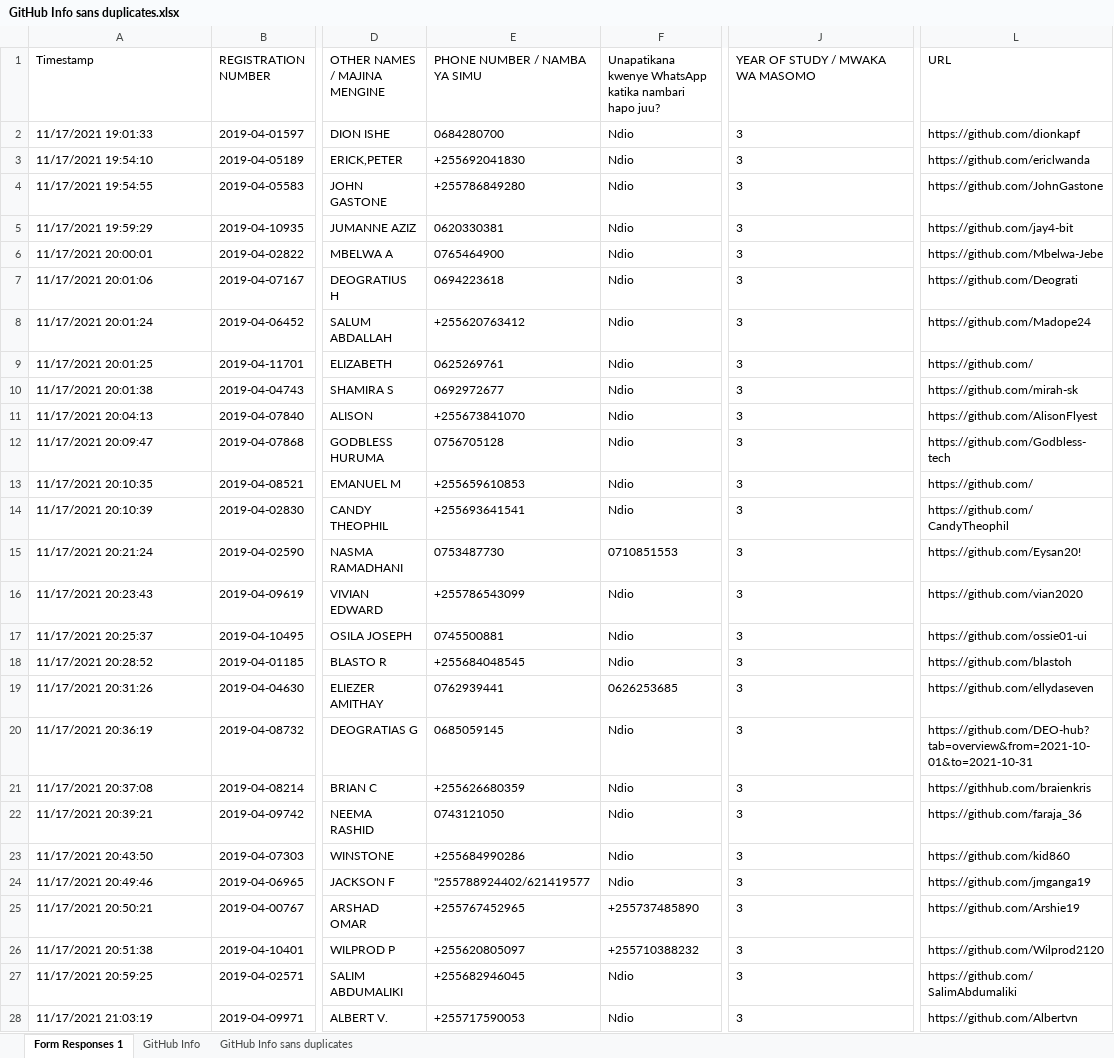
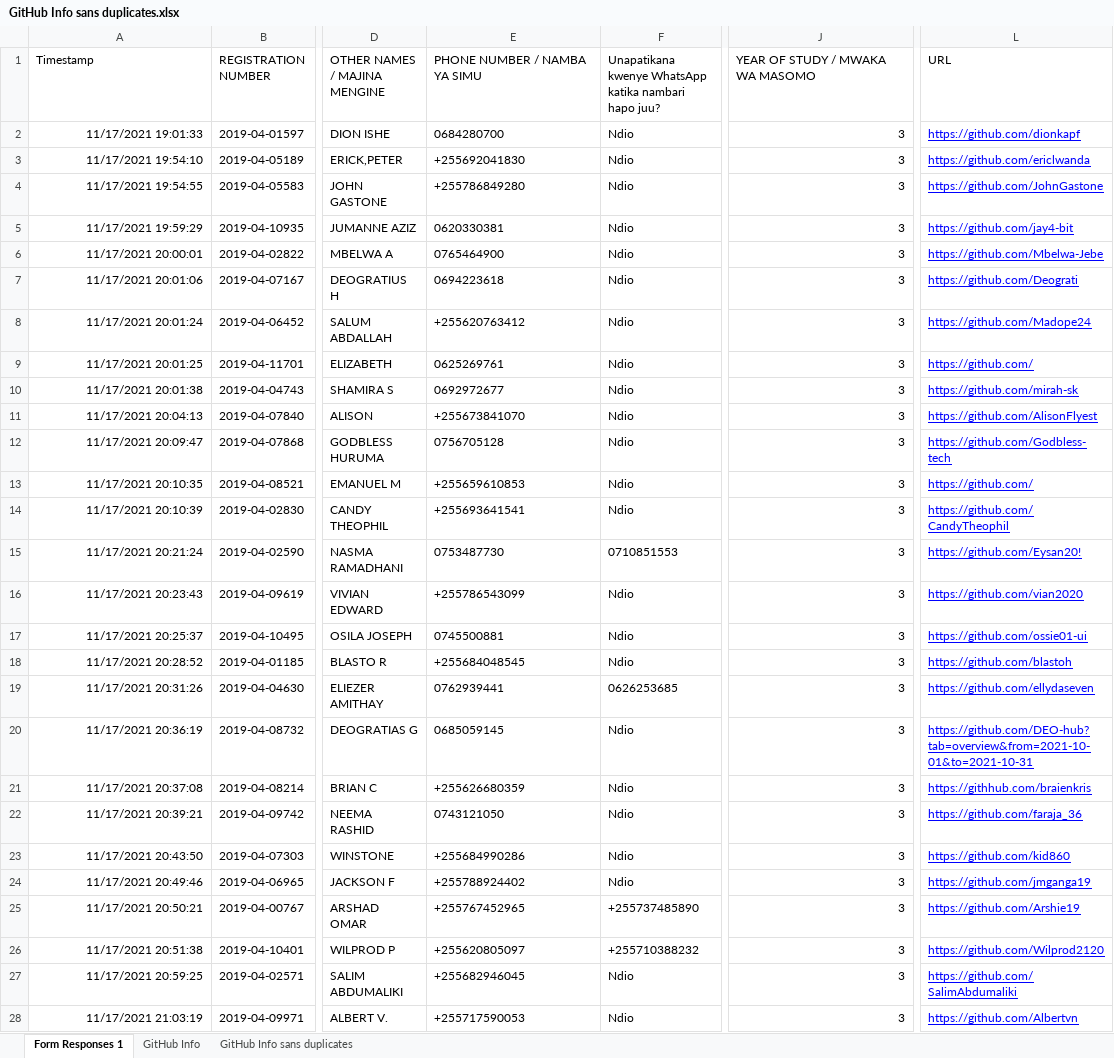
Before and after one commit to jlungo/staffcard, an Excel workbook: CS335/GitHub Info sans duplicates.xlsx, sheet Form Responses 1, drawn as a sheet; only a part is shown, gaps mark what is left out; values as stored, in another font and other column widths than the file's, no borders; the diff covers the shown part only; the diff names each change by its address in the sheet, - before the commit and + after, or states it on an @@ line.

```diff
--- a/CS335/GitHub Info sans duplicates.xlsx (sheet Form Responses 1)
+++ b/CS335/GitHub Info sans duplicates.xlsx (sheet Form Responses 1)
-A2:A28 alignment: left
+A2:A28 alignment: right
-J2:J28 alignment: left
+J2:J28 alignment: right
@@ L2:L28 underline: off → on, text colour: black → #0000FF @@
-E24 (PHONE NUMBER / NAMBA YA SIMU): "255788924402/621419577
+E24 (PHONE NUMBER / NAMBA YA SIMU): +255788924402
```
Also changed, not shown: 5 removed rows, 8 edited cells and cell formats elsewhere in this sheet, sheet GitHub Info sans duplicates, sheet GitHub Info, 28 other files.
